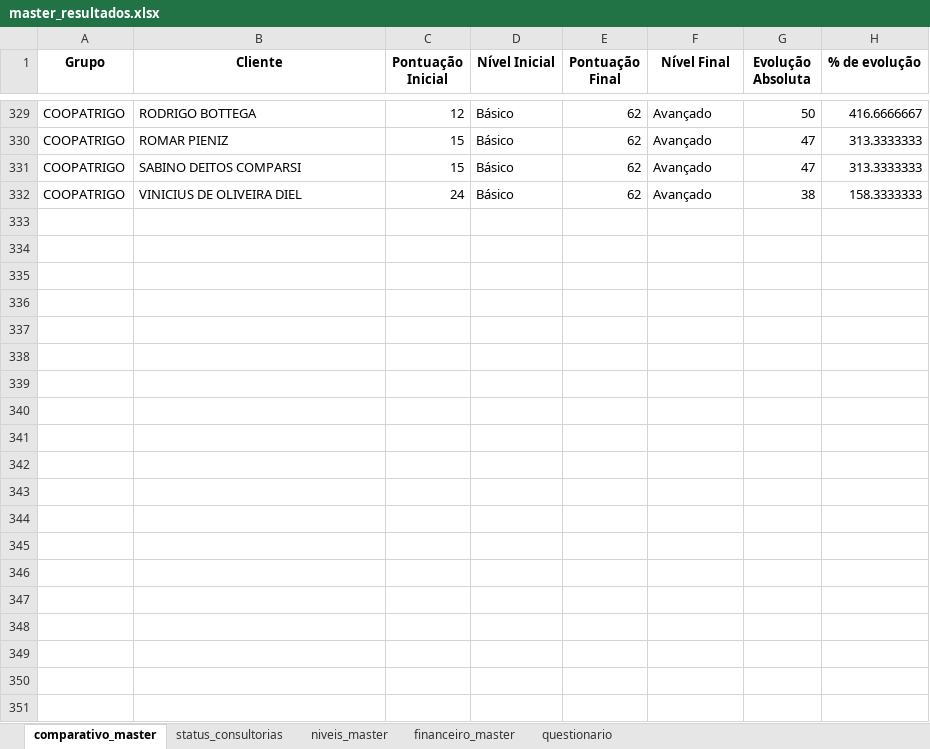
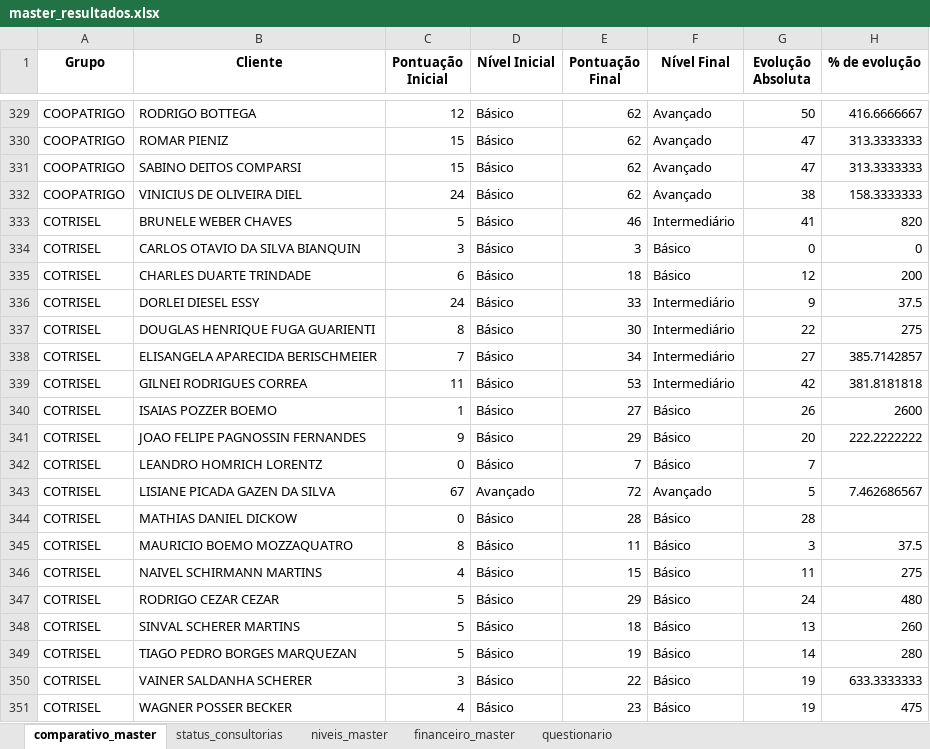
Before and after one commit to ricardosaran/EP-PROPRIEDADE-DIGITAL, an Excel workbook: master_resultados.xlsx, sheet comparativo_master, drawn as a sheet; only a part is shown, gaps mark what is left out; values as stored, in another font and other column widths than the file's, no borders; the diff names each change by its address in the sheet, - before the commit and + after, or states it on an @@ line.

Commit message:
Add files via upload

```diff
--- a/master_resultados.xlsx (sheet comparativo_master)
+++ b/master_resultados.xlsx (sheet comparativo_master)
+row 333: COTRISEL | BRUNELE WEBER CHAVES | 5 | Básico | 46 | Intermediário | 41 | 820
+row 334: COTRISEL | CARLOS OTAVIO DA SILVA BIANQUIN | 3 | Básico | 3 | Básico | 0 | 0
+row 335: COTRISEL | CHARLES DUARTE TRINDADE | 6 | Básico | 18 | Básico | 12 | 200
+row 336: COTRISEL | DORLEI DIESEL ESSY | 24 | Básico | 33 | Intermediário | 9 | 37.5
+row 337: COTRISEL | DOUGLAS HENRIQUE FUGA GUARIENTI | 8 | Básico | 30 | Intermediário | 22 | 275
+row 338: COTRISEL | ELISANGELA APARECIDA BERISCHMEIER | 7 | Básico | 34 | Intermediário | 27 | 385.7142857
+row 339: COTRISEL | GILNEI RODRIGUES CORREA | 11 | Básico | 53 | Intermediário | 42 | 381.8181818
+row 340: COTRISEL | ISAIAS POZZER BOEMO | 1 | Básico | 27 | Básico | 26 | 2600
+row 341: COTRISEL | JOAO FELIPE PAGNOSSIN FERNANDES | 9 | Básico | 29 | Básico | 20 | 222.2222222
+row 342: COTRISEL | LEANDRO HOMRICH LORENTZ | 0 | Básico | 7 | Básico | 7
+row 343: COTRISEL | LISIANE PICADA GAZEN DA SILVA | 67 | Avançado | 72 | Avançado | 5 | 7.462686567
+row 344: COTRISEL | MATHIAS DANIEL DICKOW | 0 | Básico | 28 | Básico | 28
+row 345: COTRISEL | MAURICIO BOEMO MOZZAQUATRO | 8 | Básico | 11 | Básico | 3 | 37.5
+row 346: COTRISEL | NAIVEL SCHIRMANN MARTINS | 4 | Básico | 15 | Básico | 11 | 275
+row 347: COTRISEL | RODRIGO CEZAR CEZAR | 5 | Básico | 29 | Básico | 24 | 480
+row 348: COTRISEL | SINVAL SCHERER MARTINS | 5 | Básico | 18 | Básico | 13 | 260
+row 349: COTRISEL | TIAGO PEDRO BORGES MARQUEZAN | 5 | Básico | 19 | Básico | 14 | 280
+row 350: COTRISEL | VAINER SALDANHA SCHERER | 3 | Básico | 22 | Básico | 19 | 633.3333333
+row 351: COTRISEL | WAGNER POSSER BECKER | 4 | Básico | 23 | Básico | 19 | 475
```
Also changed, not shown: sheet niveis_master, sheet financeiro_master.
